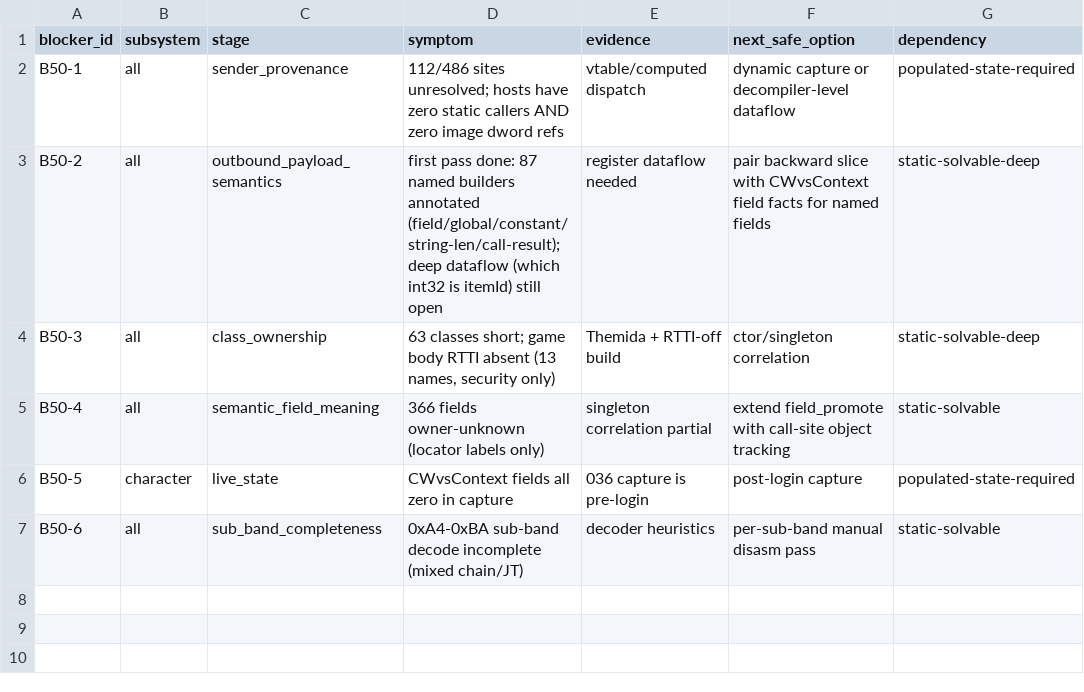
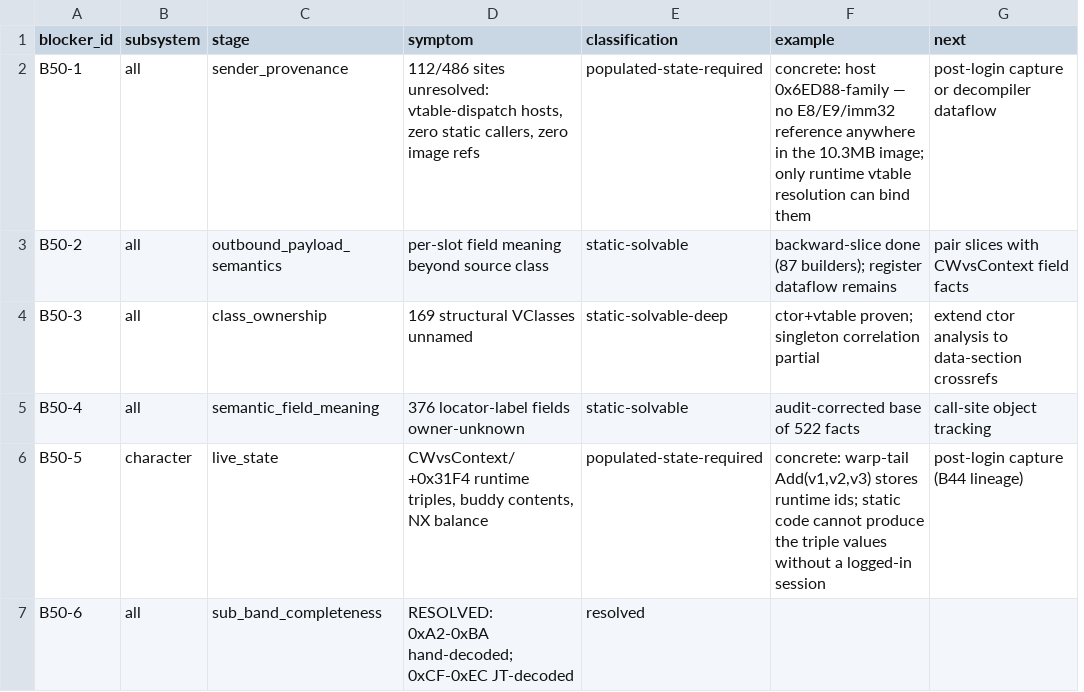
Before and after one commit to lithdoo/adventure-island, a CSV file: result/task050-blockers.csv, drawn as a sheet; removed rows and columns are numbered as before the commit, all else as after; the diff names each change by its address in the sheet, - before the commit and + after, or states it on an @@ line.

```diff
--- a/result/task050-blockers.csv
+++ b/result/task050-blockers.csv
-column E (evidence), rows 2-7: vtable/computed dispatch | register dataflow needed | Themida + RTTI-off build | singleton correlation partial | 036 capture is pre-login | decoder heuristics
-column F (next_safe_option), rows 2-7: dynamic capture or decompiler-level dataflow | pair backward slice with CWvsContext field facts for named fields | ctor/singleton correlation | extend field_promote with call-site object tracking | post-login capture | per-sub-band manual disasm pass
+column F (example), rows 2-6: concrete: host 0x6ED88-family — no E8/E9/imm32 reference anywhere in the 10.3MB image; only runtime vtable resolution can bind them | backward-slice done (87 builders); register dataflow remains | ctor+vtable proven; singleton correlation partial | audit-corrected base of 522 facts | concrete: warp-tail Add(v1,v2,v3) stores runtime ids; static code cannot produce the triple values without a logged-in session
+column G (next), rows 2-6: post-login capture or decompiler dataflow | pair slices with CWvsContext field facts | extend ctor analysis to data-section crossrefs | call-site object tracking | post-login capture (B44 lineage)
-E1: dependency
+E1: classification
-D2 (symptom): 112/486 sites unresolved; hosts have zero static callers AND zero image dword refs
+D2 (symptom): 112/486 sites unresolved: vtable-dispatch hosts, zero static callers, zero image refs
-D3 (symptom): first pass done: 87 named builders annotated (field/global/constant/string-len/call-result); deep dataflow (which int32 is itemId) still open
+D3 (symptom): per-slot field meaning beyond source class
-E3 (classification): static-solvable-deep
+E3 (classification): static-solvable
-D4 (symptom): 63 classes short; game body RTTI absent (13 names, security only)
+D4 (symptom): 169 structural VClasses unnamed
-D5 (symptom): 366 fields owner-unknown (locator labels only)
+D5 (symptom): 376 locator-label fields owner-unknown
-D6 (symptom): CWvsContext fields all zero in capture
+D6 (symptom): CWvsContext/+0x31F4 runtime triples, buddy contents, NX balance
-D7 (symptom): 0xA4-0xBA sub-band decode incomplete (mixed chain/JT)
+D7 (symptom): RESOLVED: 0xA2-0xBA hand-decoded; 0xCF-0xEC JT-decoded
-E7 (classification): static-solvable
+E7 (classification): resolved
```
Also changed, not shown: result/task050-milestones.csv, 16 other files.
